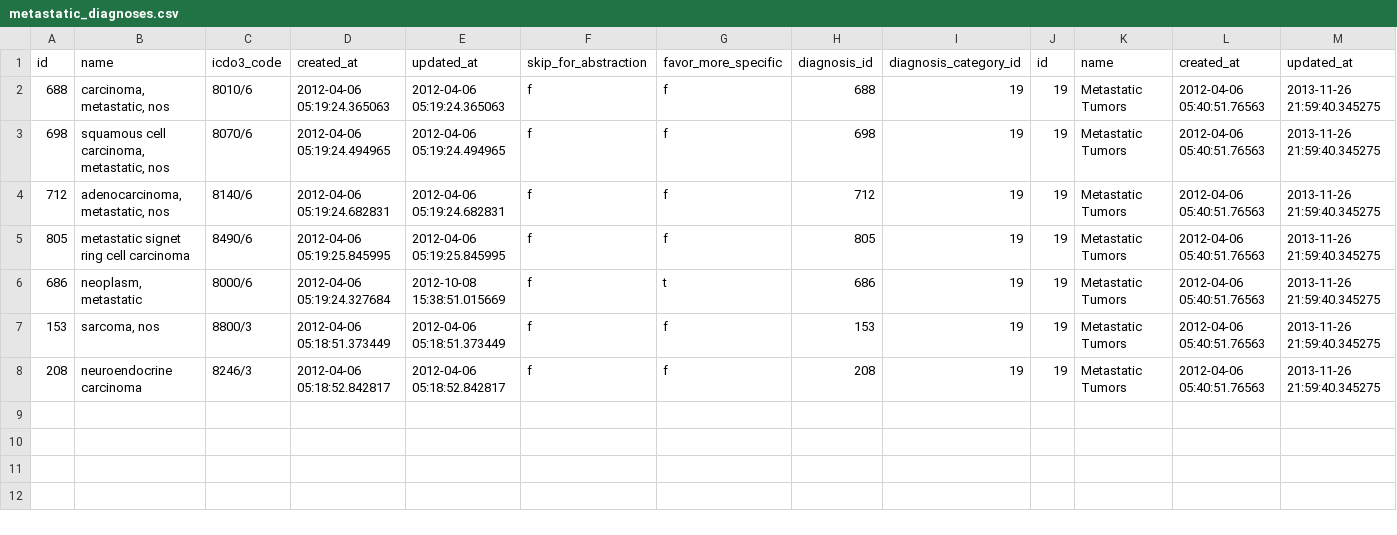
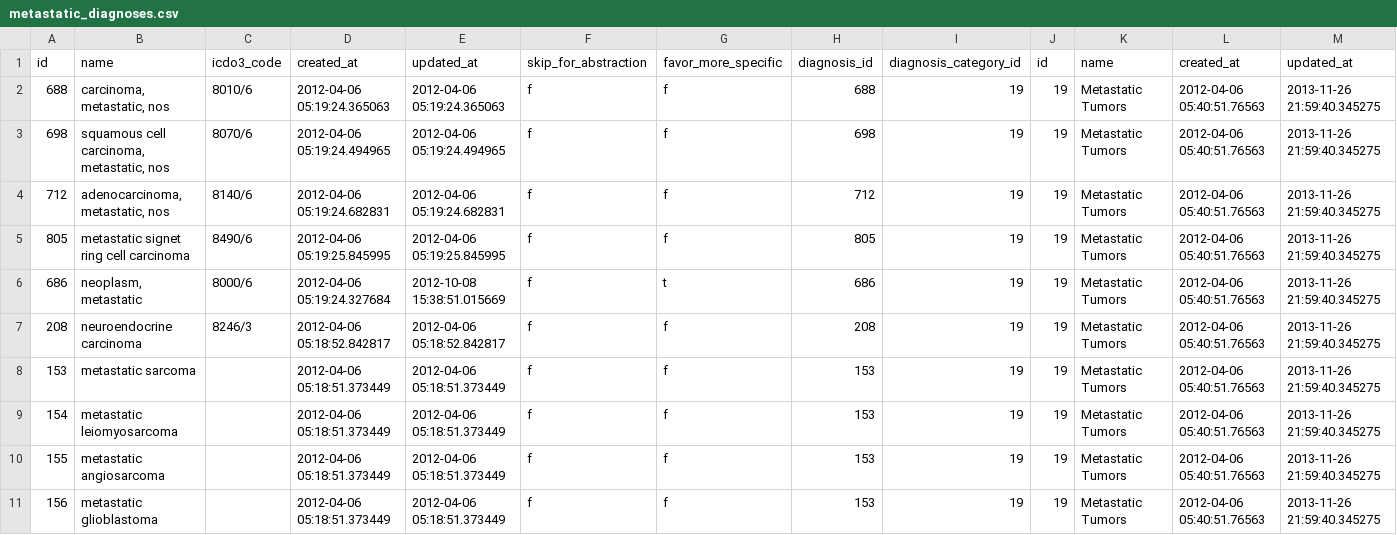
Before and after one commit to NUARIG/omop-abstractor, a CSV file: lib/setup/data/metastatic_diagnoses.csv, drawn as a sheet; only a part is shown; removed rows and columns are numbered as before the commit, all else as after; rows hold the shown columns only; the diff names each change by its address in the sheet, - before the commit and + after, or states it on an @@ line.

```diff
--- a/lib/setup/data/metastatic_diagnoses.csv
+++ b/lib/setup/data/metastatic_diagnoses.csv
-row 7: 153 | sarcoma, nos | 8800/3 | 2012-04-06 05:18:51.373449 | 2012-04-06 05:18:51.373449 | f | f | 153 | 19 | 19 | Metastatic Tumors | 2012-04-06 05:40:51.76563 | 2013-11-26 21:59:40.345275
+row 8: 153 | metastatic sarcoma |  | 2012-04-06 05:18:51.373449 | 2012-04-06 05:18:51.373449 | f | f | 153 | 19 | 19 | Metastatic Tumors | 2012-04-06 05:40:51.76563 | 2013-11-26 21:59:40.345275
+row 9: 154 | metastatic leiomyosarcoma |  | 2012-04-06 05:18:51.373449 | 2012-04-06 05:18:51.373449 | f | f | 153 | 19 | 19 | Metastatic Tumors | 2012-04-06 05:40:51.76563 | 2013-11-26 21:59:40.345275
+row 10: 155 | metastatic angiosarcoma |  | 2012-04-06 05:18:51.373449 | 2012-04-06 05:18:51.373449 | f | f | 153 | 19 | 19 | Metastatic Tumors | 2012-04-06 05:40:51.76563 | 2013-11-26 21:59:40.345275
+row 11: 156 | metastatic glioblastoma |  | 2012-04-06 05:18:51.373449 | 2012-04-06 05:18:51.373449 | f | f | 153 | 19 | 19 | Metastatic Tumors | 2012-04-06 05:40:51.76563 | 2013-11-26 21:59:40.345275
```
Also changed, not shown: lib/setup/data/icdo3_diagnosis_synonyms.csv, lib/setup/data/icdo3_site_synonyms.csv, 10 other files.
